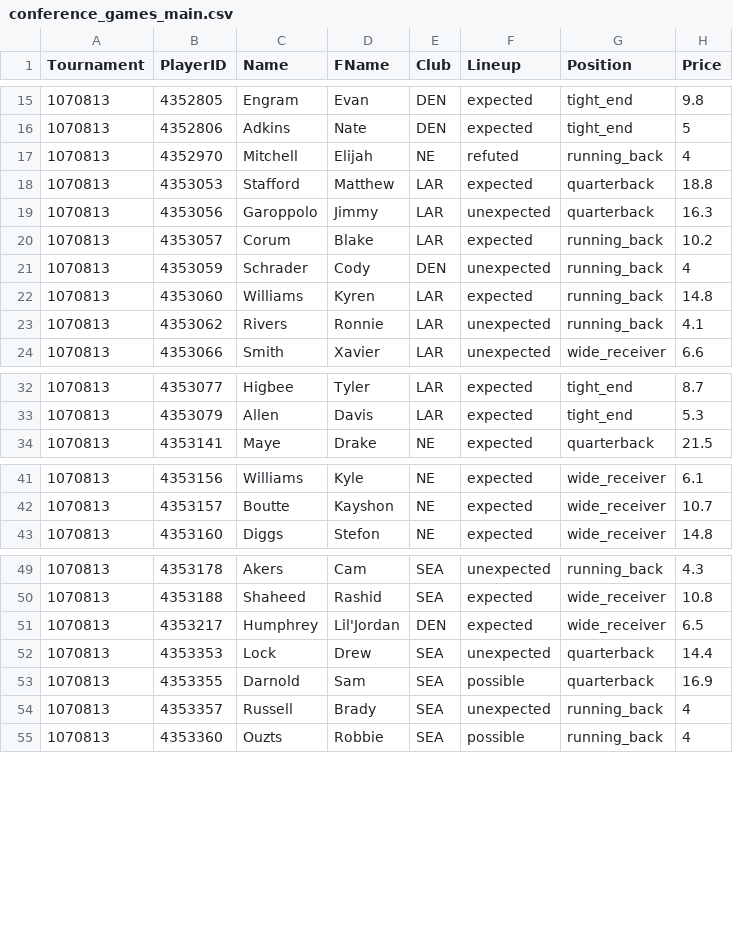
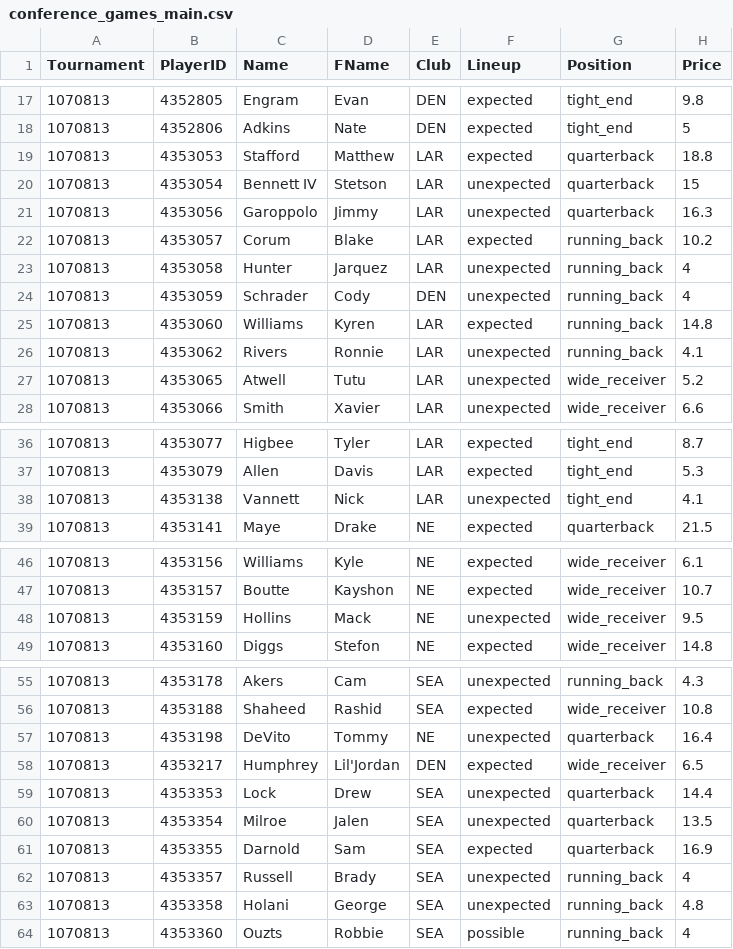
Before and after one commit to heerymichael/sports_app_2026, a CSV file: data/fanteam_salaries/2025/conference_games_main.csv, drawn as a sheet; only a part is shown, gaps mark what is left out; the diff covers the shown part only.

```diff
--- a/data/fanteam_salaries/2025/conference_games_main.csv
+++ b/data/fanteam_salaries/2025/conference_games_main.csv
@@ -16,6 +18,7 @@ Tournament,PlayerID,Name,FName,Club,Lineup,Position,Price
 1070813,4352806,Adkins,Nate,DEN,expected,tight_end,5
-1070813,4352970,Mitchell,Elijah,NE,refuted,running_back,4
 1070813,4353053,Stafford,Matthew,LAR,expected,quarterback,18.8
+1070813,4353054,Bennett IV,Stetson,LAR,unexpected,quarterback,15
 1070813,4353056,Garoppolo,Jimmy,LAR,unexpected,quarterback,16.3
 1070813,4353057,Corum,Blake,LAR,expected,running_back,10.2
+1070813,4353058,Hunter,Jarquez,LAR,unexpected,running_back,4
 1070813,4353059,Schrader,Cody,DEN,unexpected,running_back,4
@@ -23,2 +26,3 @@ Tournament,PlayerID,Name,FName,Club,Lineup,Position,Price
 1070813,4353062,Rivers,Ronnie,LAR,unexpected,running_back,4.1
+1070813,4353065,Atwell,Tutu,LAR,unexpected,wide_receiver,5.2
 1070813,4353066,Smith,Xavier,LAR,unexpected,wide_receiver,6.6
@@ -33,2 +37,3 @@ Tournament,PlayerID,Name,FName,Club,Lineup,Position,Price
 1070813,4353079,Allen,Davis,LAR,expected,tight_end,5.3
+1070813,4353138,Vannett,Nick,LAR,unexpected,tight_end,4.1
 1070813,4353141,Maye,Drake,NE,expected,quarterback,21.5
@@ -42,2 +47,3 @@ Tournament,PlayerID,Name,FName,Club,Lineup,Position,Price
 1070813,4353157,Boutte,Kayshon,NE,expected,wide_receiver,10.7
+1070813,4353159,Hollins,Mack,NE,unexpected,wide_receiver,9.5
 1070813,4353160,Diggs,Stefon,NE,expected,wide_receiver,14.8
@@ -50,6 +56,9 @@ Tournament,PlayerID,Name,FName,Club,Lineup,Position,Price
 1070813,4353188,Shaheed,Rashid,SEA,expected,wide_receiver,10.8
+1070813,4353198,DeVito,Tommy,NE,unexpected,quarterback,16.4
 1070813,4353217,Humphrey,Lil'Jordan,DEN,expected,wide_receiver,6.5
 1070813,4353353,Lock,Drew,SEA,unexpected,quarterback,14.4
-1070813,4353355,Darnold,Sam,SEA,possible,quarterback,16.9
+1070813,4353354,Milroe,Jalen,SEA,unexpected,quarterback,13.5
+1070813,4353355,Darnold,Sam,SEA,expected,quarterback,16.9
 1070813,4353357,Russell,Brady,SEA,unexpected,running_back,4
+1070813,4353358,Holani,George,SEA,unexpected,running_back,4.8
 1070813,4353360,Ouzts,Robbie,SEA,possible,running_back,4
```
Also changed, not shown: 2 added rows and 1 edited cell elsewhere in this file, data/projections/2025/conference_games_projections.csv, 15 other files.
